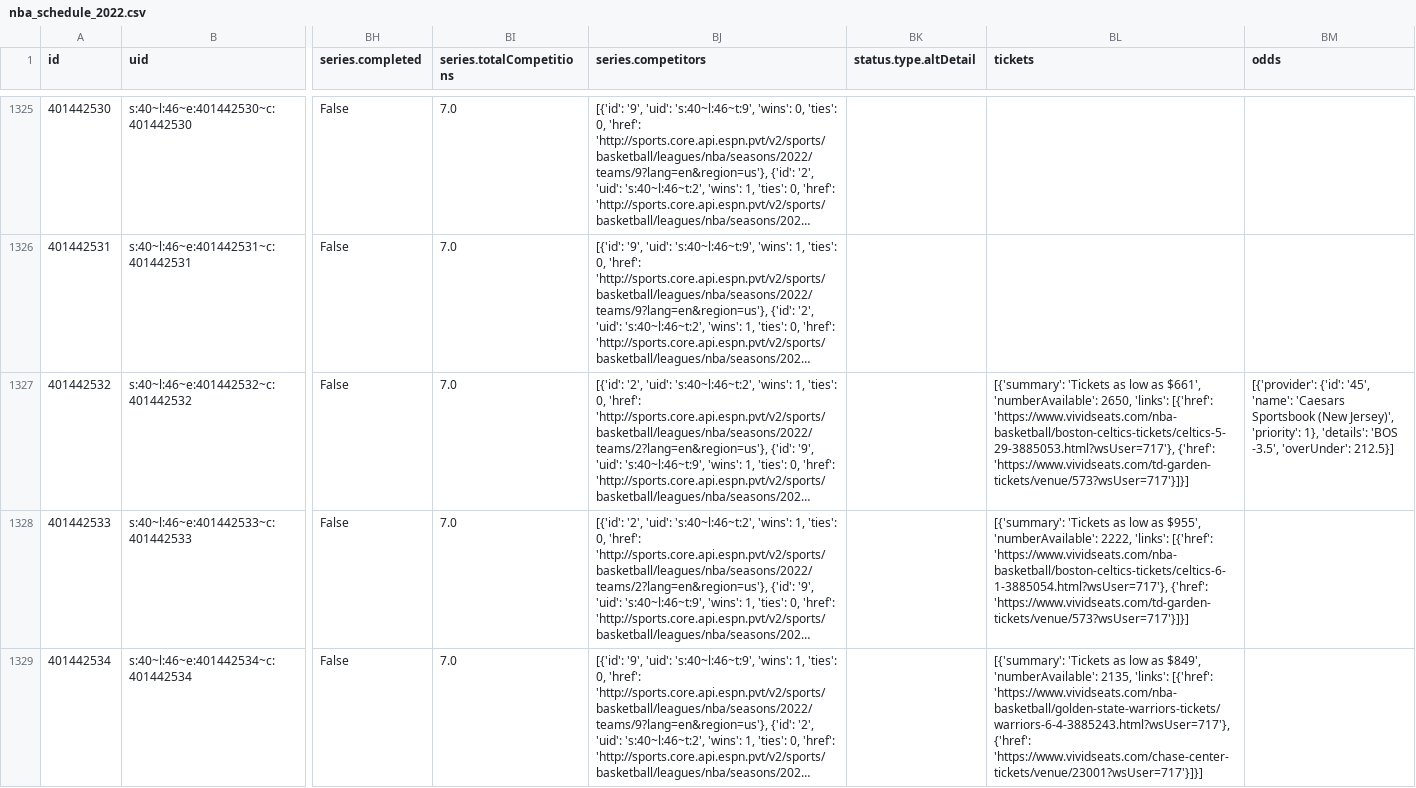
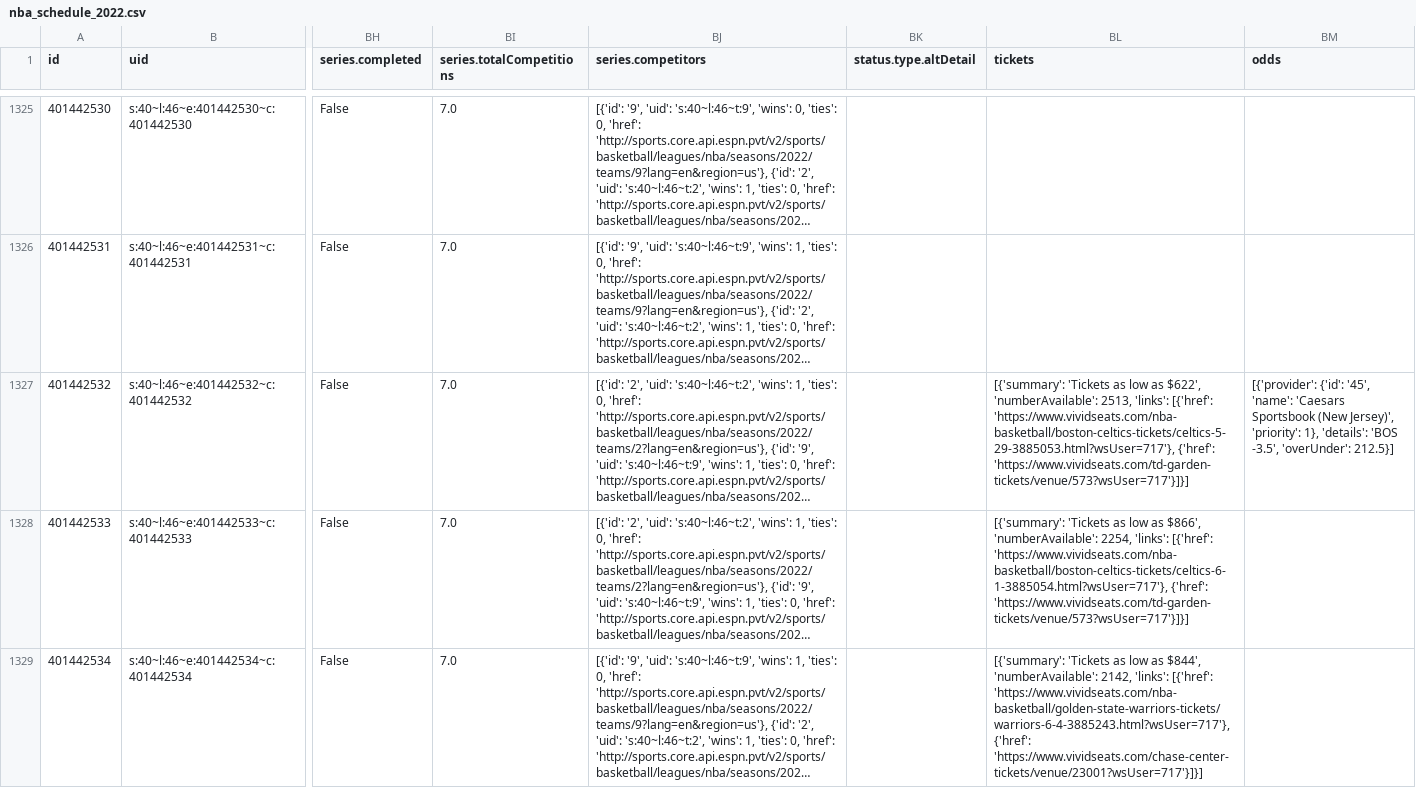
Before and after one commit to sportsdataverse/hoopR-data, a CSV file: nba/schedules/csv/nba_schedule_2022.csv, drawn as a sheet; only a part is shown, gaps mark what is left out; long unchanged cells end in …; the diff covers the shown part only; the diff names each change by its address in the sheet, - before the commit and + after, or states it on an @@ line.

Commit message:
NBA and MBB Play-by-Play and Schedules update

```diff
--- a/nba/schedules/csv/nba_schedule_2022.csv
+++ b/nba/schedules/csv/nba_schedule_2022.csv
-BL1327 (tickets): …low as $661', 'numberAvailable': 2650, 'links': [{'href':…
+BL1327 (tickets): …low as $622', 'numberAvailable': 2513, 'links': [{'href':…
-BL1328 (tickets): …low as $955', 'numberAvailable': 2222, 'links': [{'href':…
+BL1328 (tickets): …low as $866', 'numberAvailable': 2254, 'links': [{'href':…
-BL1329 (tickets): …low as $849', 'numberAvailable': 2135, 'links': [{'href':…
+BL1329 (tickets): …low as $844', 'numberAvailable': 2142, 'links': [{'href':…
```
Also changed, not shown: 2 edited cells elsewhere in this file.
